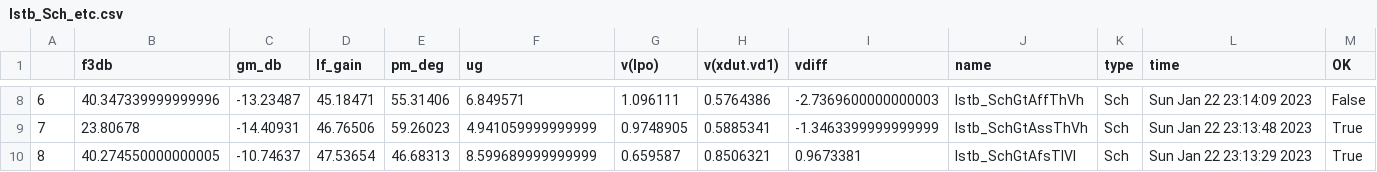
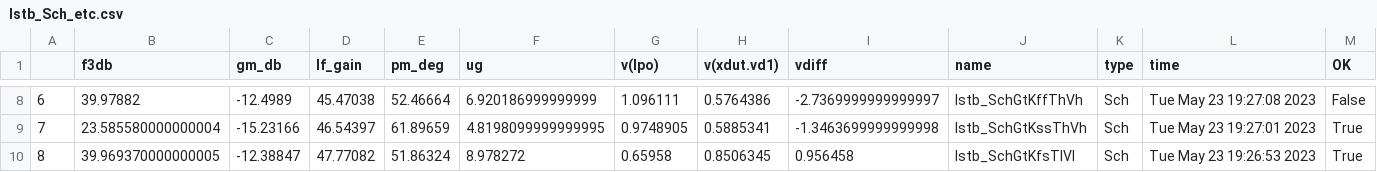
Before and after one commit to wulffern/rply_bias_sky130nm, a CSV file: sim/RPLY_BIAS/results/lstb_Sch_etc.csv, drawn as a sheet; only a part is shown, gaps mark what is left out; the diff covers the shown part only.

```diff
--- a/sim/RPLY_BIAS/results/lstb_Sch_etc.csv
+++ b/sim/RPLY_BIAS/results/lstb_Sch_etc.csv
@@ -8,3 +8,3 @@
-6,40.347339999999996,-13.23487,45.18471,55.31406,6.849571,1.096111,0.5764386,-2.7369600000000003,lstb_SchGtAffThVh,Sch,Sun Jan 22 23:14:09 2023,False
-7,23.80678,-14.40931,46.76506,59.26023,4.941059999999999,0.9748905,0.5885341,-1.3463399999999999,lstb_SchGtAssThVh,Sch,Sun Jan 22 23:13:48 2023,True
-8,40.274550000000005,-10.74637,47.53654,46.68313,8.599689999999999,0.659587,0.8506321,0.9673381,lstb_SchGtAfsTlVl,Sch,Sun Jan 22 23:13:29 2023,True
+6,39.97882,-12.4989,45.47038,52.46664,6.920186999999999,1.096111,0.5764386,-2.7369999999999997,lstb_SchGtKffThVh,Sch,Tue May 23 19:27:08 2023,False
+7,23.585580000000004,-15.23166,46.54397,61.89659,4.8198099999999995,0.9748905,0.5885341,-1.3463699999999998,lstb_SchGtKssThVh,Sch,Tue May 23 19:27:01 2023,True
+8,39.969370000000005,-12.38847,47.77082,51.86324,8.978272,0.65958,0.8506345,0.956458,lstb_SchGtKfsTlVl,Sch,Tue May 23 19:26:53 2023,True
```
Also changed, not shown: 115 edited cells elsewhere in this file, sim/RPLY_BIAS/results/lstb_Sch_mc.csv, sim/RPLY_BIAS/results/tran_Sch_etc.csv, 28 other files.
